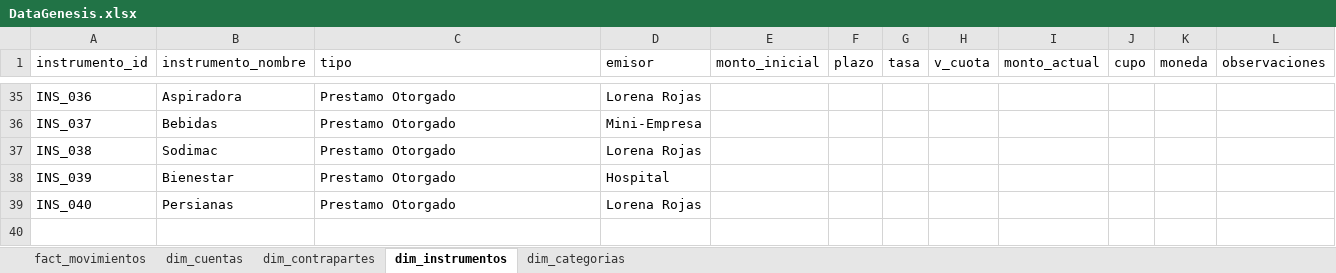
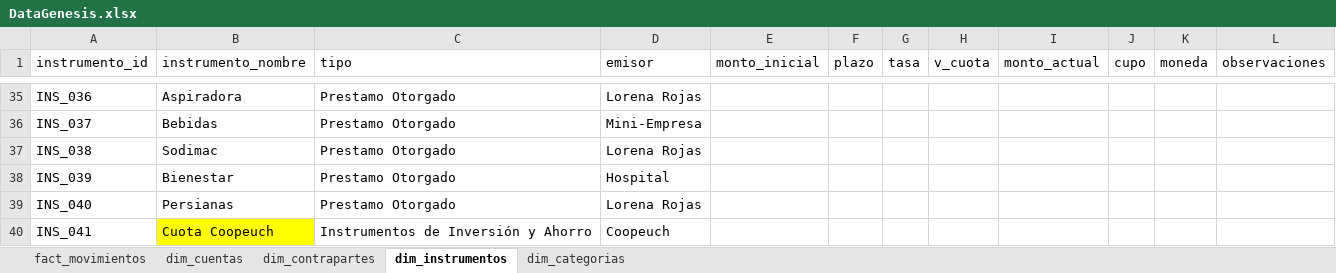
Before and after one commit to DarkGhons/paginaweb_finanzas, an Excel workbook: DataGenesis.xlsx, sheet dim_instrumentos, drawn as a sheet; only a part is shown, gaps mark what is left out; values as stored, in another font and other column widths than the file's, no borders; table styles not drawn; the diff names each change by its address in the sheet, - before the commit and + after, or states it on an @@ line.

```diff
--- a/DataGenesis.xlsx (sheet dim_instrumentos)
+++ b/DataGenesis.xlsx (sheet dim_instrumentos)
+row 40: INS_041 | Cuota Coopeuch | Instrumentos de Inversión y Ahorro | Coopeuch
```
Also changed, not shown: sheet fact_movimientos, sheet dim_cuentas, 5 other files.
